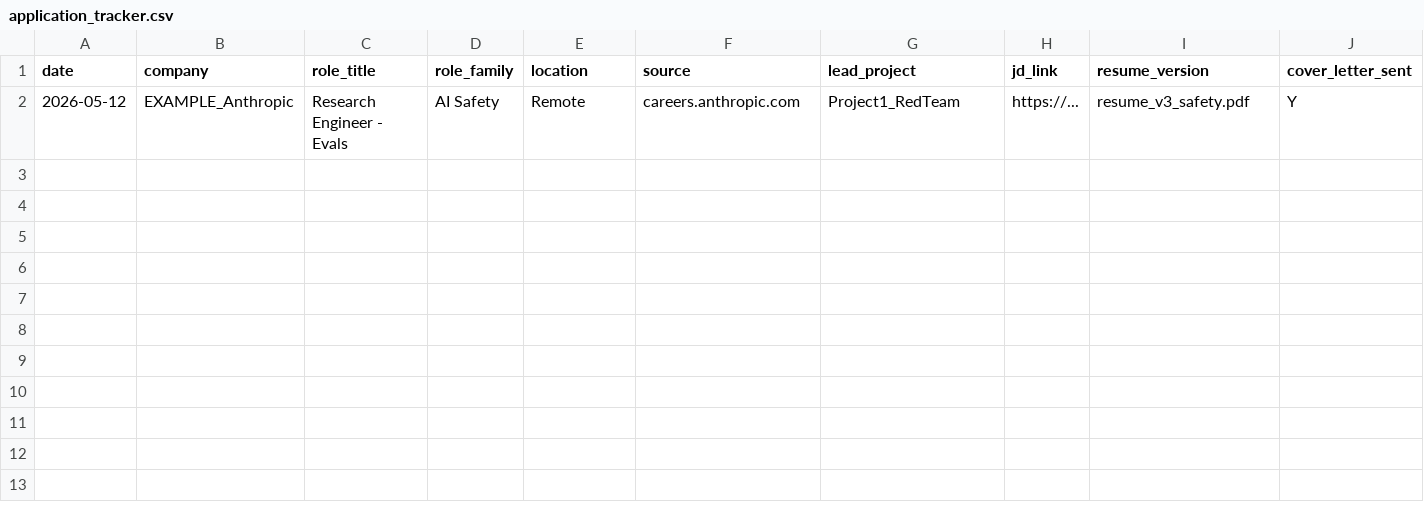
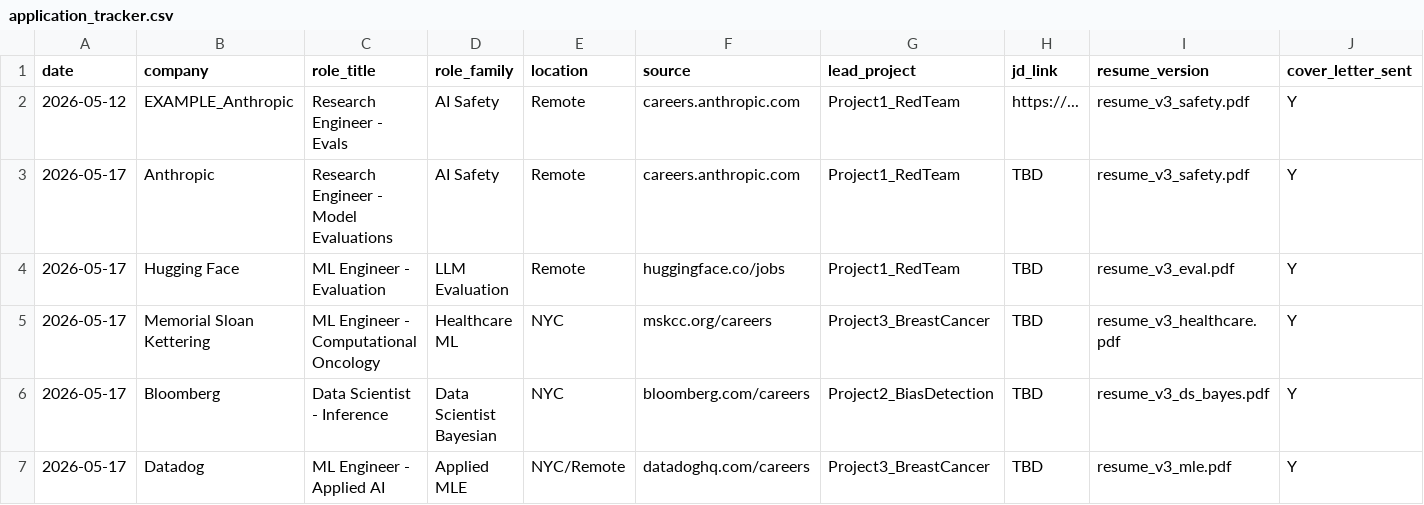
Before and after one commit to dl1413/Machine-Learning-Research-Engineering-Project-Profile, a CSV file: application_tracker.csv, drawn as a sheet; only a part is shown; rows hold the shown columns only; the diff names each change by its address in the sheet, - before the commit and + after, or states it on an @@ line.

```diff
--- a/application_tracker.csv
+++ b/application_tracker.csv
+row 3: 2026-05-17 | Anthropic | Research Engineer - Model Evaluations | AI Safety | Remote | careers.anthropic.com | Project1_RedTeam | TBD | resume_v3_safety.pdf | Y
+row 4: 2026-05-17 | Hugging Face | ML Engineer - Evaluation | LLM Evaluation | Remote | huggingface.co/jobs | Project1_RedTeam | TBD | resume_v3_eval.pdf | Y
+row 5: 2026-05-17 | Memorial Sloan Kettering | ML Engineer - Computational Oncology | Healthcare ML | NYC | mskcc.org/careers | Project3_BreastCancer | TBD | resume_v3_healthcare.pdf | Y
+row 6: 2026-05-17 | Bloomberg | Data Scientist - Inference | Data Scientist Bayesian | NYC | bloomberg.com/careers | Project2_BiasDetection | TBD | resume_v3_ds_bayes.pdf | Y
+row 7: 2026-05-17 | Datadog | ML Engineer - Applied AI | Applied MLE | NYC/Remote | datadoghq.com/careers | Project3_BreastCancer | TBD | resume_v3_mle.pdf | Y
```
Also changed, not shown: 1 other file.
